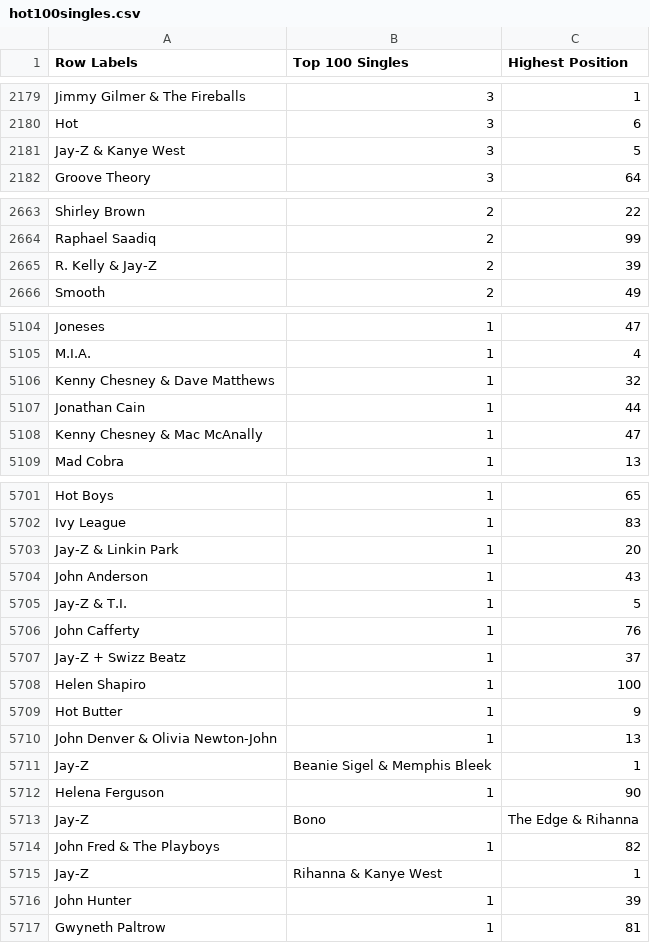
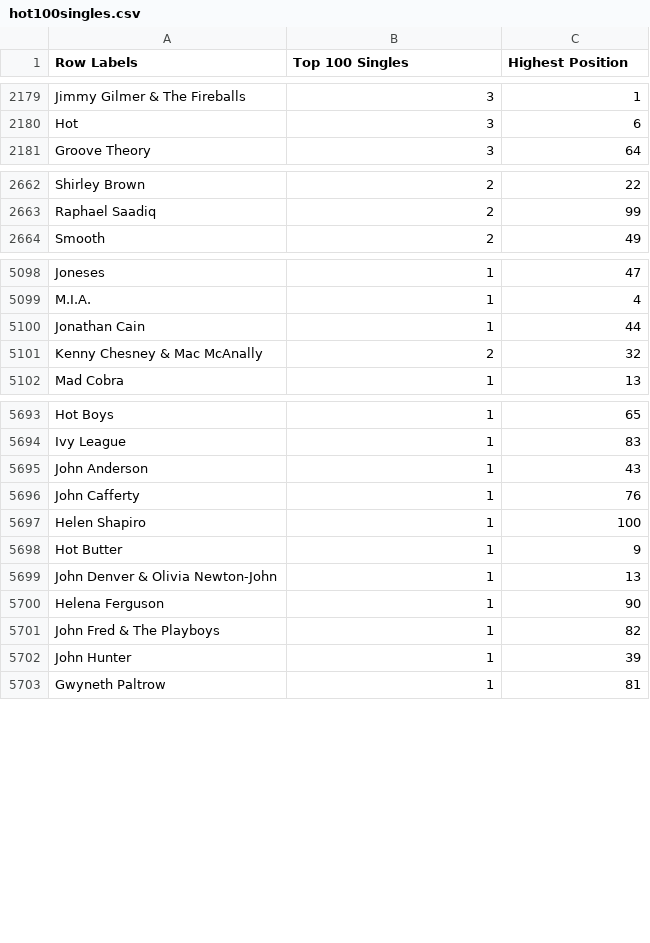
Before and after one commit to mborenstein128/Rock_Hall, a CSV file: data/update/hot100singles.csv, drawn as a sheet; only a part is shown, gaps mark what is left out; the diff covers the shown part only.

```diff
--- a/data/update/hot100singles.csv
+++ b/data/update/hot100singles.csv
@@ -2180,3 +2180,2 @@ Jimmy Gilmer & The Fireballs,3,1
 Hot,3,6
-Jay-Z & Kanye West,3,5
 Groove Theory,3,64
@@ -2664,3 +2663,2 @@ Shirley Brown,2,22
 Raphael Saadiq,2,99
-R. Kelly & Jay-Z,2,39
 Smooth,2,49
@@ -5105,5 +5099,4 @@ Joneses,1,47
 M.I.A.,1,4
-Kenny Chesney & Dave Matthews,1,32
 Jonathan Cain,1,44
-Kenny Chesney & Mac McAnally,1,47
+Kenny Chesney & Mac McAnally,2,32
 Mad Cobra,1,13
@@ -5702,7 +5694,4 @@ Hot Boys,1,65
 Ivy League,1,83
-Jay-Z & Linkin Park,1,20
 John Anderson,1,43
-Jay-Z & T.I.,1,5
 John Cafferty,1,76
-Jay-Z + Swizz Beatz,1,37
 Helen Shapiro,1,100
@@ -5710,7 +5699,4 @@ Hot Butter,1,9
 John Denver & Olivia Newton-John,1,13
-Jay-Z, Beanie Sigel & Memphis Bleek,1
 Helena Ferguson,1,90
-Jay-Z, Bono, The Edge & Rihanna
 John Fred & The Playboys,1,82
-Jay-Z, Rihanna & Kanye West,1
 John Hunter,1,39
```
Also changed, not shown: 5 removed rows and 17 edited cells elsewhere in this file, data/update/Album sales US.csv, data/update/Album_scores.csv, 13 other files.
